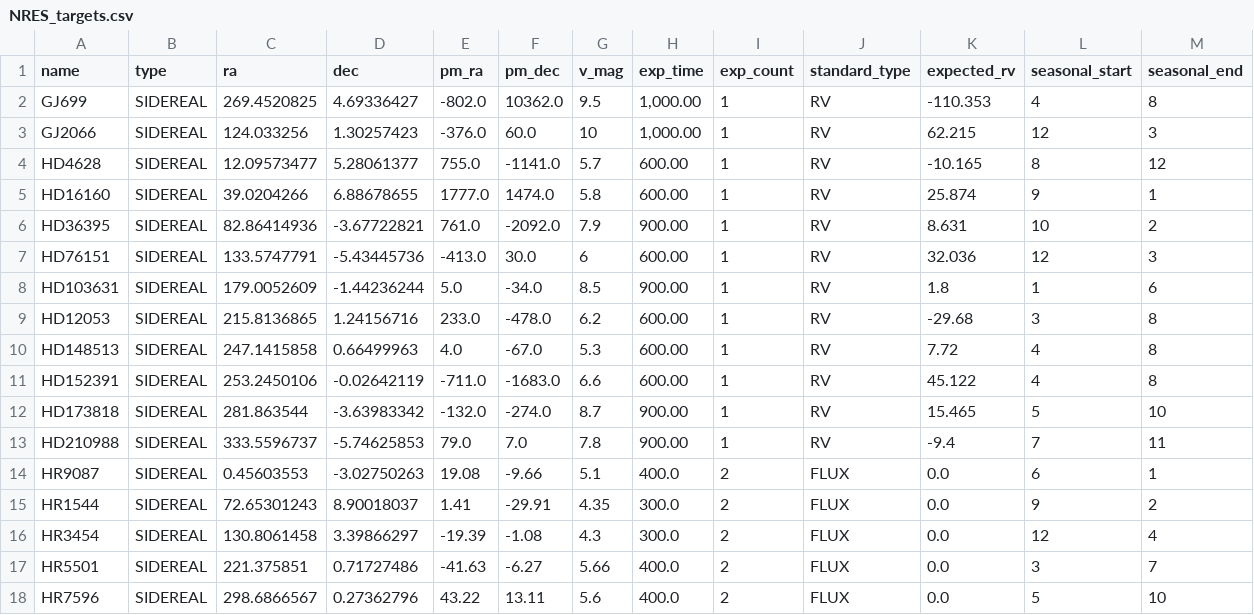
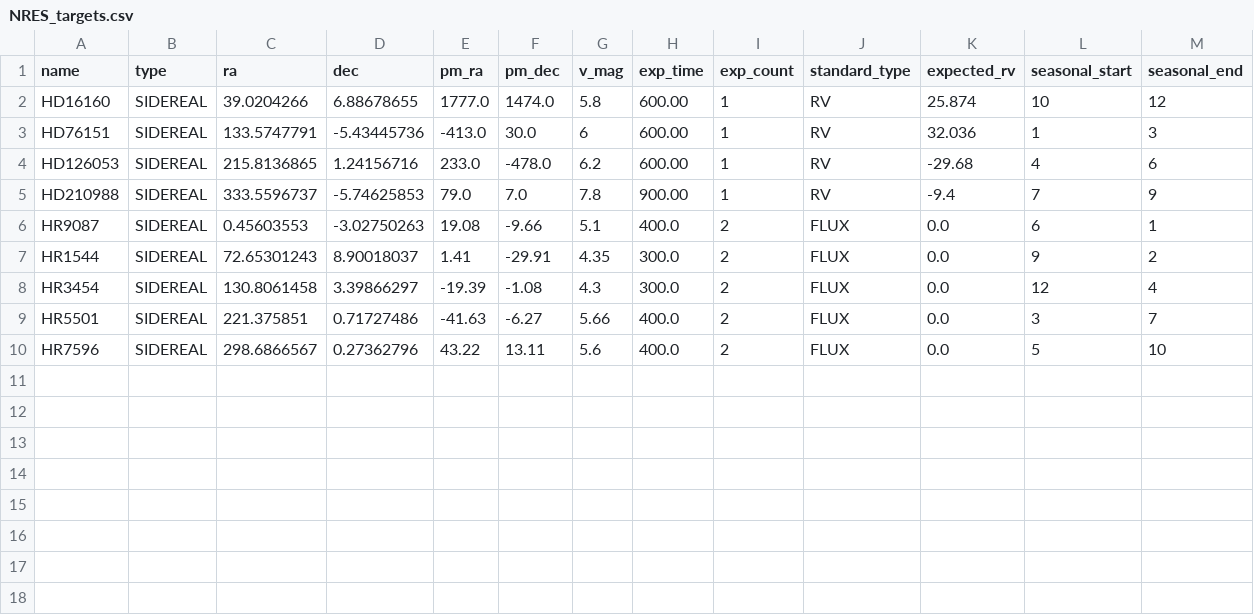
Before and after one commit to LCOGT/calibration-tom, a CSV file: data/NRES_targets.csv, drawn as a sheet.

Commit message:
update NRES target list according to 2020-12-10 updates

```diff
--- a/data/NRES_targets.csv
+++ b/data/NRES_targets.csv
@@ -1,14 +1,6 @@
 name,type,ra,dec,pm_ra,pm_dec,v_mag,exp_time,exp_count,standard_type,expected_rv,seasonal_start,seasonal_end
-GJ699,SIDEREAL,269.4520825,4.69336427,-802.0,10362.0,9.5,"1,000.00",1,RV,-110.353,4,8
-GJ2066,SIDEREAL,124.033256,1.30257423,-376.0,60.0,10,"1,000.00",1,RV,62.215,12,3
-HD4628,SIDEREAL,12.09573477,5.28061377,755.0,-1141.0,5.7,600.00,1,RV,-10.165,8,12
-HD16160,SIDEREAL,39.0204266,6.88678655,1777.0,1474.0,5.8,600.00,1,RV,25.874,9,1
-HD36395,SIDEREAL,82.86414936,-3.67722821,761.0,-2092.0,7.9,900.00,1,RV,8.631,10,2
-HD76151,SIDEREAL,133.5747791,-5.43445736,-413.0,30.0,6,600.00,1,RV,32.036,12,3
-HD103631,SIDEREAL,179.0052609,-1.44236244,5.0,-34.0,8.5,900.00,1,RV,1.8,1,6
-HD12053,SIDEREAL,215.8136865,1.24156716,233.0,-478.0,6.2,600.00,1,RV,-29.68,3,8
-HD148513,SIDEREAL,247.1415858,0.66499963,4.0,-67.0,5.3,600.00,1,RV,7.72,4,8
-HD152391,SIDEREAL,253.2450106,-0.02642119,-711.0,-1683.0,6.6,600.00,1,RV,45.122,4,8
-HD173818,SIDEREAL,281.863544,-3.63983342,-132.0,-274.0,8.7,900.00,1,RV,15.465,5,10
-HD210988,SIDEREAL,333.5596737,-5.74625853,79.0,7.0,7.8,900.00,1,RV,-9.4,7,11
+HD16160,SIDEREAL,39.0204266,6.88678655,1777.0,1474.0,5.8,600.00,1,RV,25.874,10,12
+HD76151,SIDEREAL,133.5747791,-5.43445736,-413.0,30.0,6,600.00,1,RV,32.036,1,3
+HD126053,SIDEREAL,215.8136865,1.24156716,233.0,-478.0,6.2,600.00,1,RV,-29.68,4,6
+HD210988,SIDEREAL,333.5596737,-5.74625853,79.0,7.0,7.8,900.00,1,RV,-9.4,7,9
 HR9087,SIDEREAL,0.45603553,-3.02750263,19.08,-9.66,5.1,400.0,2,FLUX,0.0,6,1
```
